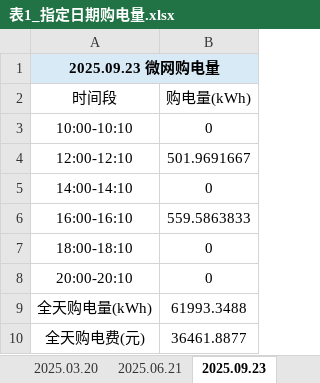
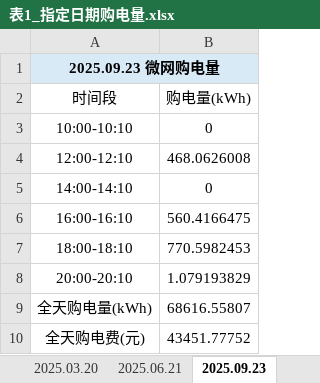
Before and after one commit to flyingpig-text/2026, an Excel workbook: 问题二/output/表1_指定日期购电量.xlsx, sheet 2025.09.23, drawn as a sheet; values as stored, in another font and other column widths than the file's, no borders; the diff names each change by its address in the sheet, - before the commit and + after, or states it on an @@ line.

```diff
--- a/问题二/output/表1_指定日期购电量.xlsx (sheet 2025.09.23)
+++ b/问题二/output/表1_指定日期购电量.xlsx (sheet 2025.09.23)
-B4 (购电量(kWh)): 501.9691667
+B4 (购电量(kWh)): 468.0626008
-B6 (购电量(kWh)): 559.5863833
+B6 (购电量(kWh)): 560.4166475
-B7 (购电量(kWh)): 0
+B7 (购电量(kWh)): 770.5982453
-B8 (购电量(kWh)): 0
+B8 (购电量(kWh)): 1.079193829
-B9 (购电量(kWh)): 61993.3488
+B9 (购电量(kWh)): 68616.55807
-B10 (购电量(kWh)): 36461.8877
+B10 (购电量(kWh)): 43451.77752
```
Also changed, not shown: sheet 2025.03.20, sheet 2025.12.21, sheet 2025.06.21, 问题二/output/result2.xlsx, 问题二/output/表2_指定日期充放电量.xlsx, 41 other files.
